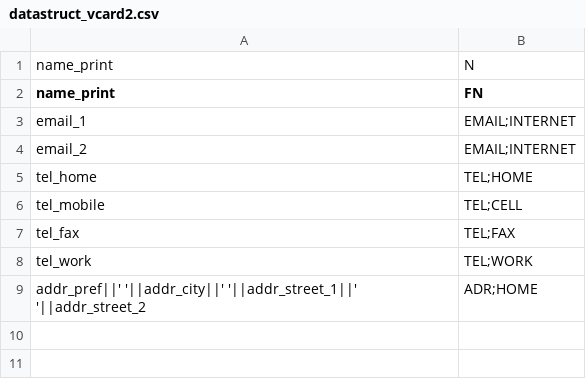
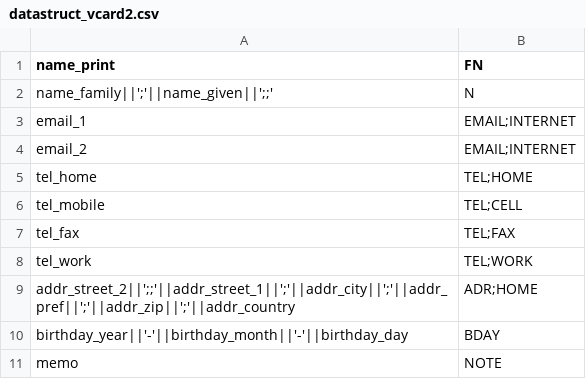
Before and after one commit to oasis3855/web-addrbook, a CSV file: datastruct_vcard2.csv, drawn as a sheet.

```diff
--- a/datastruct_vcard2.csv
+++ b/datastruct_vcard2.csv
@@ -1,3 +1,3 @@
-name_print,N
 name_print,FN
+name_family||';'||name_given||';;',N
 email_1,EMAIL;INTERNET
@@ -8,2 +8,4 @@ tel_fax,TEL;FAX
 tel_work,TEL;WORK
-addr_pref||' '||addr_city||' '||addr_street_1||' '||addr_street_2,ADR;HOME
+addr_street_2||';;'||addr_street_1||';'||addr_city||';'||addr_pref||';'||addr_zip||';'||addr_country,ADR;HOME
+birthday_year||'-'||birthday_month||'-'||birthday_day,BDAY
+memo,NOTE
```
Also changed, not shown: datastruct_vcard3.csv, 2 other files.
